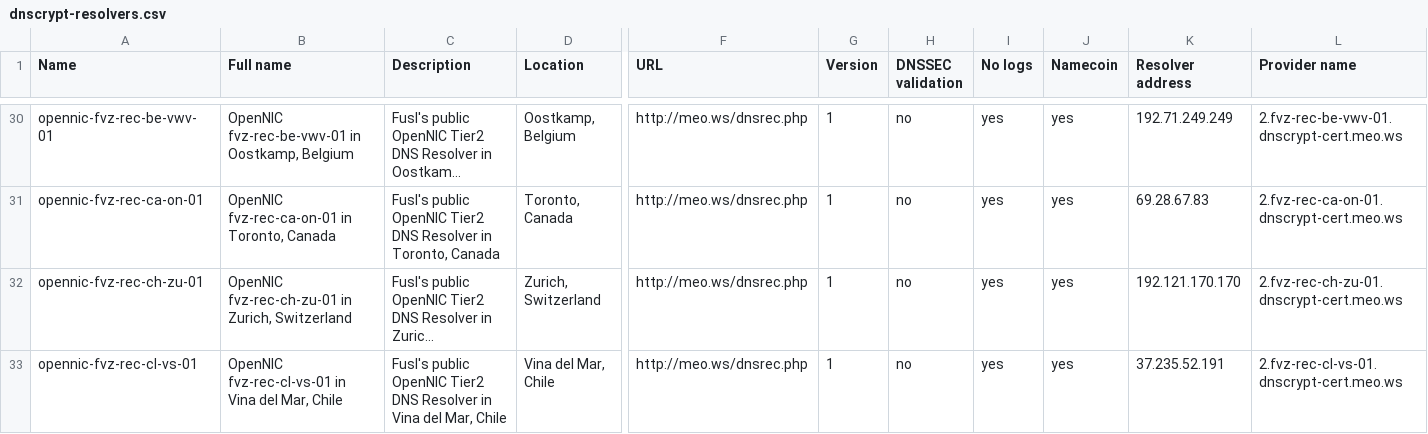
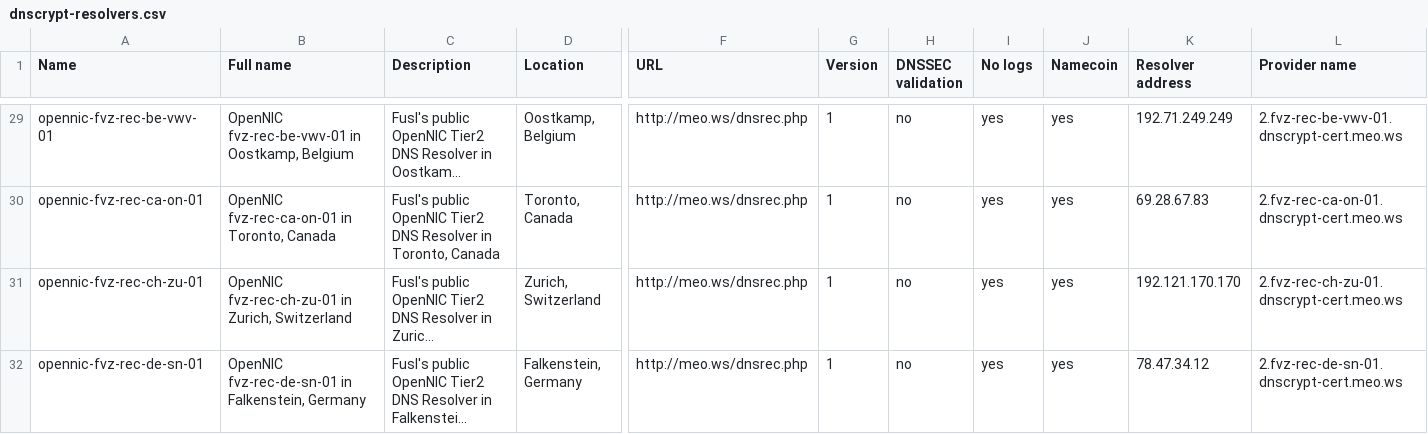
Before and after one commit to dyne/dnscrypt-proxy, a CSV file: dnscrypt-resolvers.csv, drawn as a sheet; only a part is shown, gaps mark what is left out; the shorter side is filled out with more unchanged rows; long unchanged cells end in …; rows hold the shown columns only; the diff covers the shown part only; the diff names each change by its address in the sheet, - before the commit and + after, or states it on an @@ line.

Commit message:
Remove unreliable OpenNIC Fuze servers

```diff
--- a/dnscrypt-resolvers.csv
+++ b/dnscrypt-resolvers.csv
-row 33: opennic-fvz-rec-cl-vs-01 | OpenNIC fvz-rec-cl-vs-01 in Vina del Mar, Chile | Fusl's public OpenNIC Tier2 DNS Resolver in Vina del Mar, Chile | Vina del Mar, Chile | http://meo.ws/dnsrec.php | 1 | no | yes | yes | 37.235.52.191 | 2.fvz-rec-cl-vs-01.dnscrypt-cert.meo.ws
```
Also changed, not shown: 3 removed rows elsewhere in this file, 2 other files.
